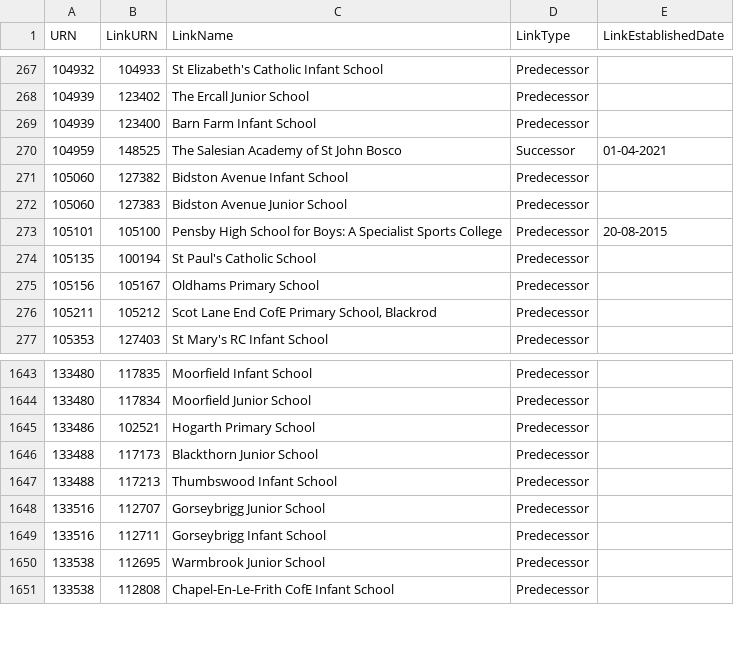
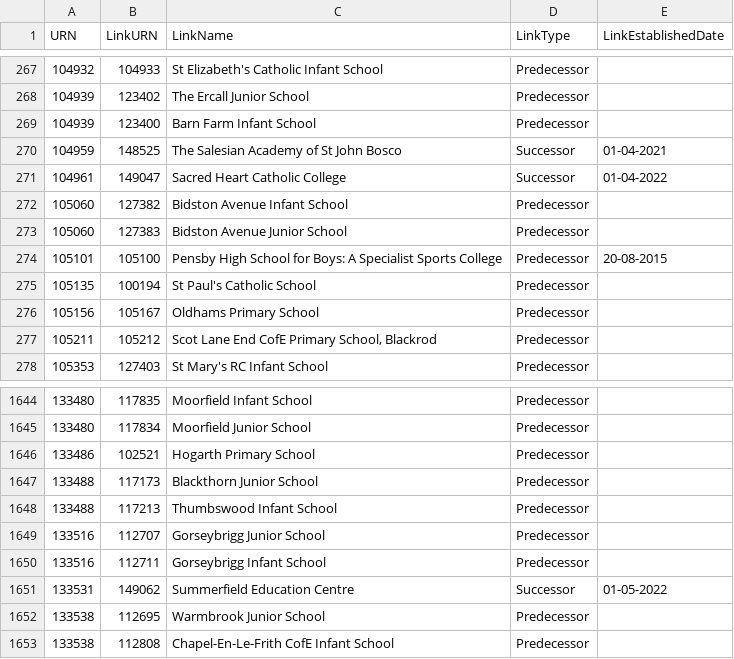
Before and after one commit to aircury/public-uk-education-data, a CSV file: edubase/state-funded/links_edubaseallstatefunded.csv, drawn as a sheet; only a part is shown, gaps mark what is left out; the diff names each change by its address in the sheet, - before the commit and + after, or states it on an @@ line.

Commit message:
[Cron] Updated Edubase

```diff
--- a/edubase/state-funded/links_edubaseallstatefunded.csv
+++ b/edubase/state-funded/links_edubaseallstatefunded.csv
+row 271: 104961 | 149047 | Sacred Heart Catholic College | Successor | 01-04-2022
+row 1651: 133531 | 149062 | Summerfield Education Centre | Successor | 01-05-2022
```
Also changed, not shown: 5 other files.
